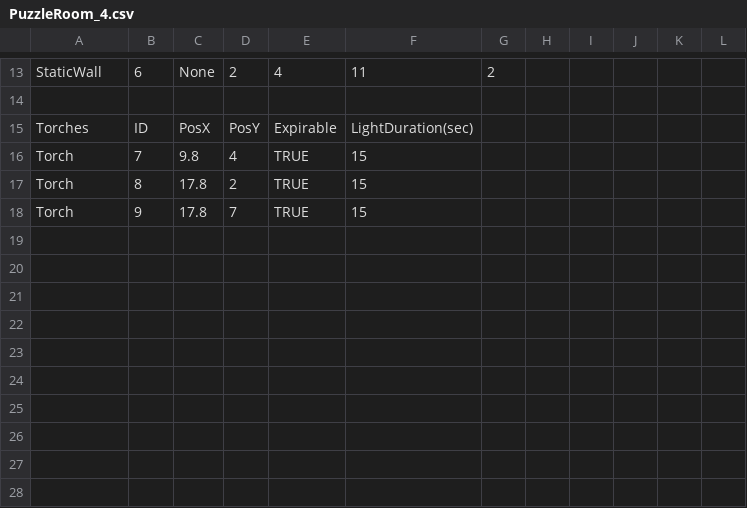
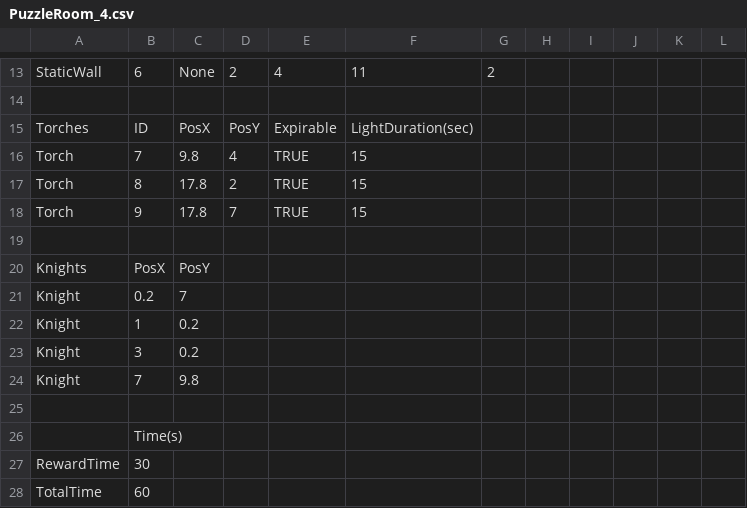
Before and after one commit to dylanteehankee/group-game-project, a CSV file: McDungeon/Assets/Resources/PuzzleRoomData/PuzzleRoom_4.csv, drawn as a sheet; only a part is shown, gaps mark what is left out; the diff names each change by its address in the sheet, - before the commit and + after, or states it on an @@ line.

```diff
--- a/McDungeon/Assets/Resources/PuzzleRoomData/PuzzleRoom_4.csv
+++ b/McDungeon/Assets/Resources/PuzzleRoomData/PuzzleRoom_4.csv
+row 19: (empty)
+row 20: Knights | PosX | PosY
+row 21: Knight | 0.2 | 7
+row 22: Knight | 1 | 0.2
+row 23: Knight | 3 | 0.2
+row 24: Knight | 7 | 9.8
+row 25: (empty)
+row 26:  | Time(s)
+row 27: RewardTime | 30
+row 28: TotalTime | 60
```
Also changed, not shown: 11 other files.
